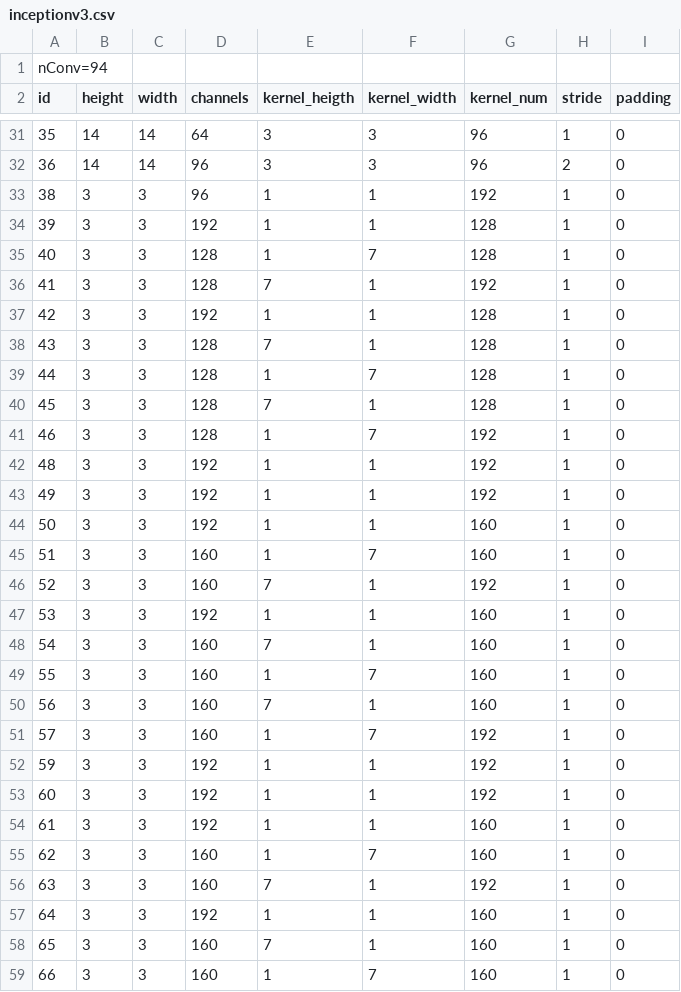
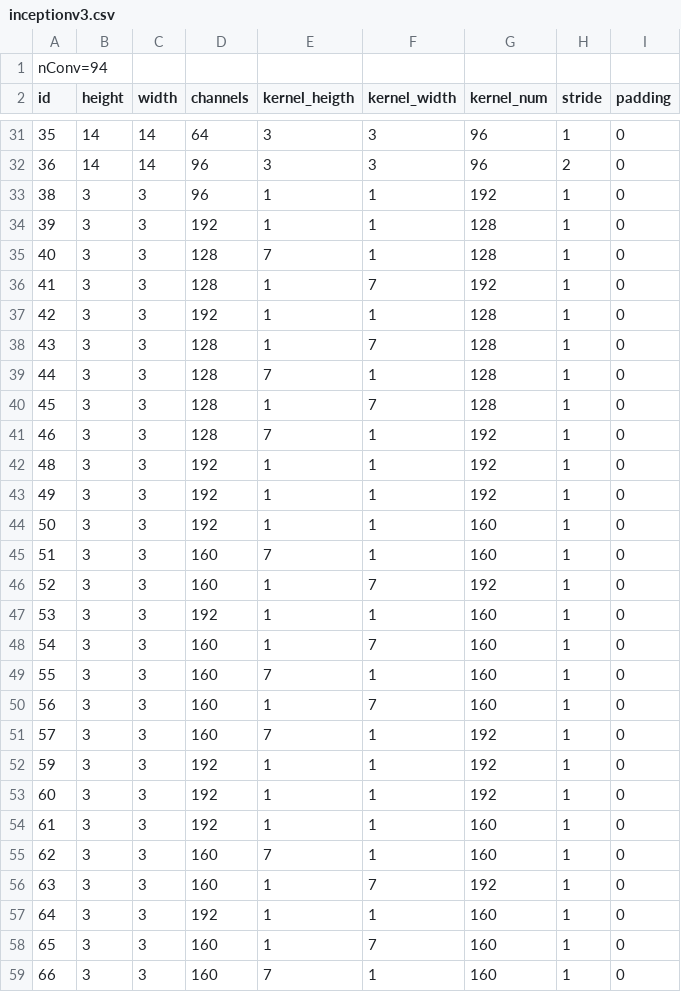
Before and after one commit to Atakirk2/convgemm, a CSV file: modelos/inceptionv3.csv, drawn as a sheet; only a part is shown, gaps mark what is left out; the diff covers the shown part only.

```diff
--- a/modelos/inceptionv3.csv
+++ b/modelos/inceptionv3.csv
@@ -34,9 +34,9 @@ id;height;width;channels;kernel_heigth;kernel_width;kernel_num;stride;padding
 39;3;3;192;1;1;128;1;0
-40;3;3;128;1;7;128;1;0
-41;3;3;128;7;1;192;1;0
+40;3;3;128;7;1;128;1;0
+41;3;3;128;1;7;192;1;0
 42;3;3;192;1;1;128;1;0
-43;3;3;128;7;1;128;1;0
-44;3;3;128;1;7;128;1;0
-45;3;3;128;7;1;128;1;0
-46;3;3;128;1;7;192;1;0
+43;3;3;128;1;7;128;1;0
+44;3;3;128;7;1;128;1;0
+45;3;3;128;1;7;128;1;0
+46;3;3;128;7;1;192;1;0
 48;3;3;192;1;1;192;1;0
@@ -44,9 +44,9 @@ id;height;width;channels;kernel_heigth;kernel_width;kernel_num;stride;padding
 50;3;3;192;1;1;160;1;0
-51;3;3;160;1;7;160;1;0
-52;3;3;160;7;1;192;1;0
+51;3;3;160;7;1;160;1;0
+52;3;3;160;1;7;192;1;0
 53;3;3;192;1;1;160;1;0
-54;3;3;160;7;1;160;1;0
-55;3;3;160;1;7;160;1;0
-56;3;3;160;7;1;160;1;0
-57;3;3;160;1;7;192;1;0
+54;3;3;160;1;7;160;1;0
+55;3;3;160;7;1;160;1;0
+56;3;3;160;1;7;160;1;0
+57;3;3;160;7;1;192;1;0
 59;3;3;192;1;1;192;1;0
@@ -54,6 +54,6 @@ id;height;width;channels;kernel_heigth;kernel_width;kernel_num;stride;padding
 61;3;3;192;1;1;160;1;0
-62;3;3;160;1;7;160;1;0
-63;3;3;160;7;1;192;1;0
+62;3;3;160;7;1;160;1;0
+63;3;3;160;1;7;192;1;0
 64;3;3;192;1;1;160;1;0
-65;3;3;160;7;1;160;1;0
-66;3;3;160;1;7;160;1;0
+65;3;3;160;1;7;160;1;0
+66;3;3;160;7;1;160;1;0
```
Also changed, not shown: 36 edited cells elsewhere in this file, modelos/alexnet.csv, modelos/resnet50.csv, 2 other files.
